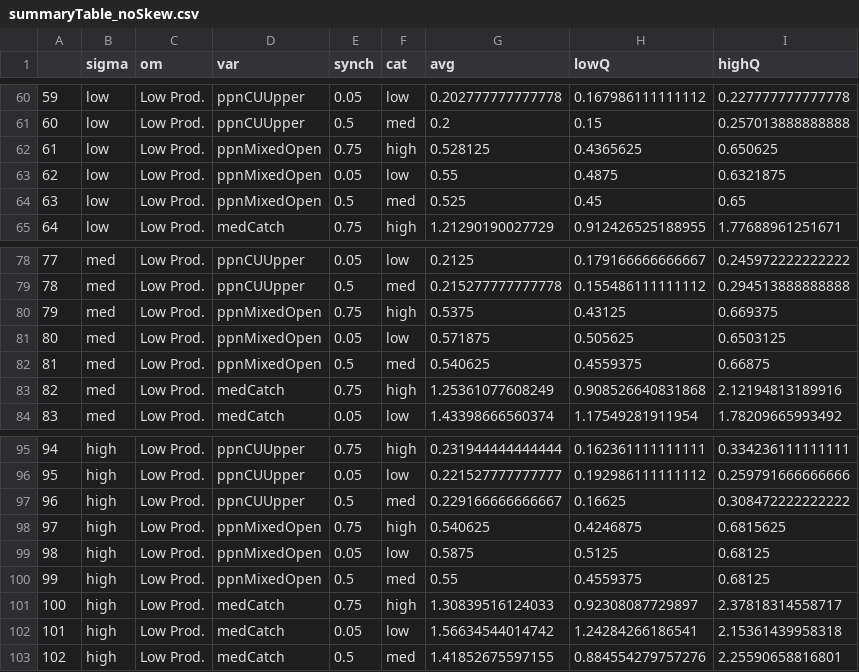
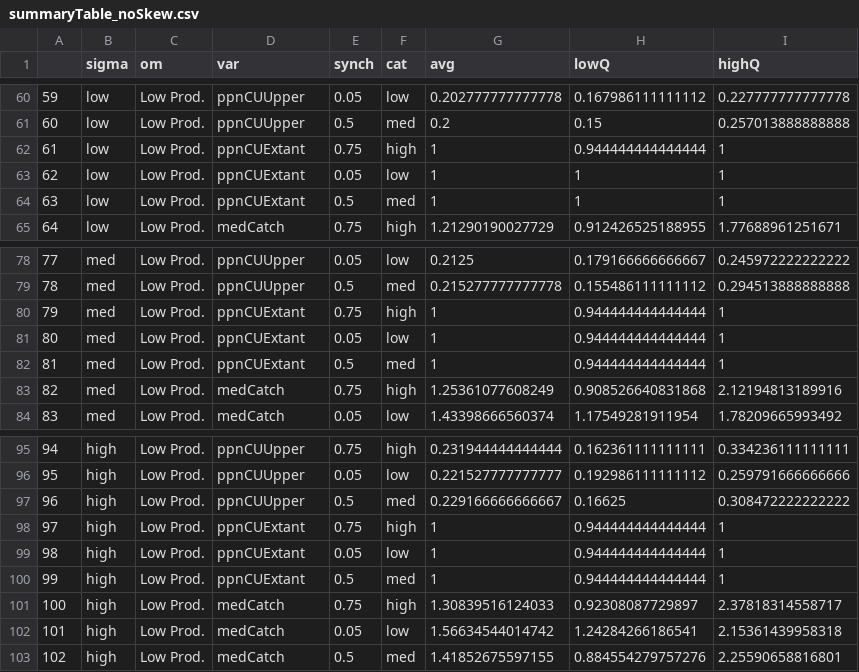
Before and after one commit to CamFreshwater/synchSalmon, a CSV file: outputs/generatedData/summaryTable_noSkew.csv, drawn as a sheet; only a part is shown, gaps mark what is left out; the diff covers the shown part only.

```diff
--- a/outputs/generatedData/summaryTable_noSkew.csv
+++ b/outputs/generatedData/summaryTable_noSkew.csv
@@ -61,5 +61,5 @@
 "60","low","Low Prod.","ppnCUUpper","0.5","med",0.2,0.15,0.257013888888888
-"61","low","Low Prod.","ppnMixedOpen","0.75","high",0.528125,0.4365625,0.650625
-"62","low","Low Prod.","ppnMixedOpen","0.05","low",0.55,0.4875,0.6321875
-"63","low","Low Prod.","ppnMixedOpen","0.5","med",0.525,0.45,0.65
+"61","low","Low Prod.","ppnCUExtant","0.75","high",1,0.944444444444444,1
+"62","low","Low Prod.","ppnCUExtant","0.05","low",1,1,1
+"63","low","Low Prod.","ppnCUExtant","0.5","med",1,1,1
 "64","low","Low Prod.","medCatch","0.75","high",1.21290190027729,0.912426525188955,1.77688961251671
@@ -79,5 +79,5 @@
 "78","med","Low Prod.","ppnCUUpper","0.5","med",0.215277777777778,0.155486111111112,0.294513888888888
-"79","med","Low Prod.","ppnMixedOpen","0.75","high",0.5375,0.43125,0.669375
-"80","med","Low Prod.","ppnMixedOpen","0.05","low",0.571875,0.505625,0.6503125
-"81","med","Low Prod.","ppnMixedOpen","0.5","med",0.540625,0.4559375,0.66875
+"79","med","Low Prod.","ppnCUExtant","0.75","high",1,0.944444444444444,1
+"80","med","Low Prod.","ppnCUExtant","0.05","low",1,0.944444444444444,1
+"81","med","Low Prod.","ppnCUExtant","0.5","med",1,0.944444444444444,1
 "82","med","Low Prod.","medCatch","0.75","high",1.25361077608249,0.908526640831868,2.12194813189916
@@ -97,5 +97,5 @@
 "96","high","Low Prod.","ppnCUUpper","0.5","med",0.229166666666667,0.16625,0.308472222222222
-"97","high","Low Prod.","ppnMixedOpen","0.75","high",0.540625,0.4246875,0.6815625
-"98","high","Low Prod.","ppnMixedOpen","0.05","low",0.5875,0.5125,0.68125
-"99","high","Low Prod.","ppnMixedOpen","0.5","med",0.55,0.4559375,0.68125
+"97","high","Low Prod.","ppnCUExtant","0.75","high",1,0.944444444444444,1
+"98","high","Low Prod.","ppnCUExtant","0.05","low",1,0.944444444444444,1
+"99","high","Low Prod.","ppnCUExtant","0.5","med",1,0.944444444444444,1
 "100","high","Low Prod.","medCatch","0.75","high",1.30839516124033,0.92308087729897,2.37818314558717
```
Also changed, not shown: 72 edited cells elsewhere in this file, 2 other files.
